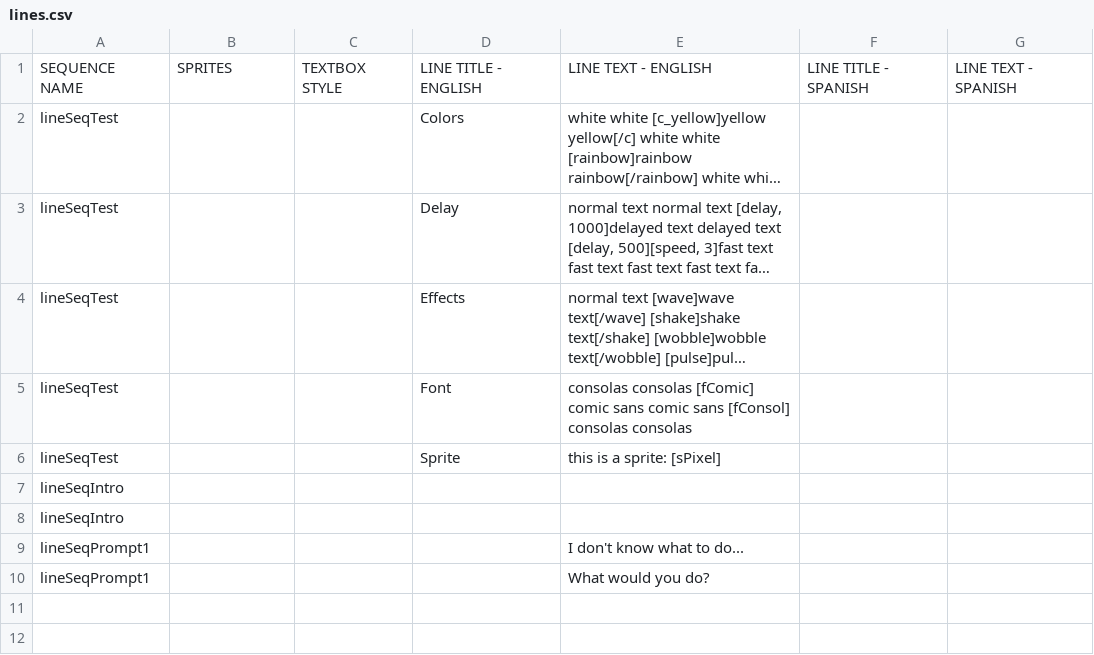
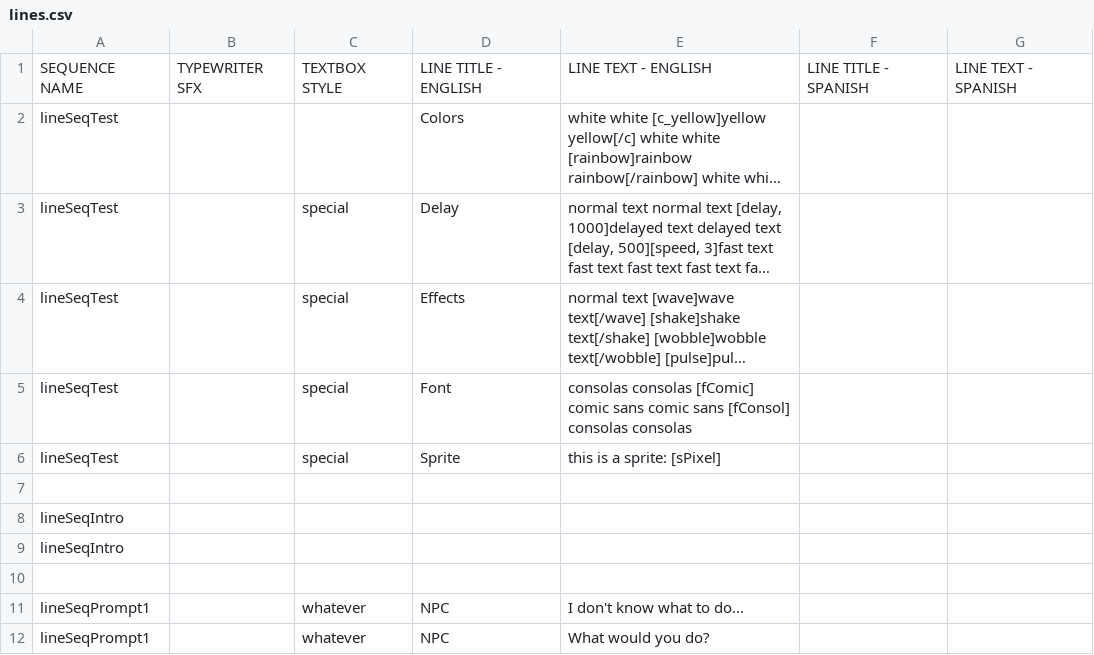
Before and after one commit to kazak29/Spooktober_2026_GameJam, a CSV file: datafiles/lines.csv, drawn as a sheet; long unchanged cells end in …; addresses are those after the commit; the diff names each change by its address in the sheet, - before the commit and + after, or states it on an @@ line.

Commit message:
line data setup complete

```diff
--- a/datafiles/lines.csv
+++ b/datafiles/lines.csv
-B1: SPRITES
+B1: TYPEWRITER SFX
-C3:C6: (empty)
+C3:C6: special
+row 7: (empty)
+row 10: (empty)
-C11:C12: (empty)
+C11:C12: whatever
-D11:D12: (empty)
+D11:D12: NPC
```
Also changed, not shown: 6 other files.
